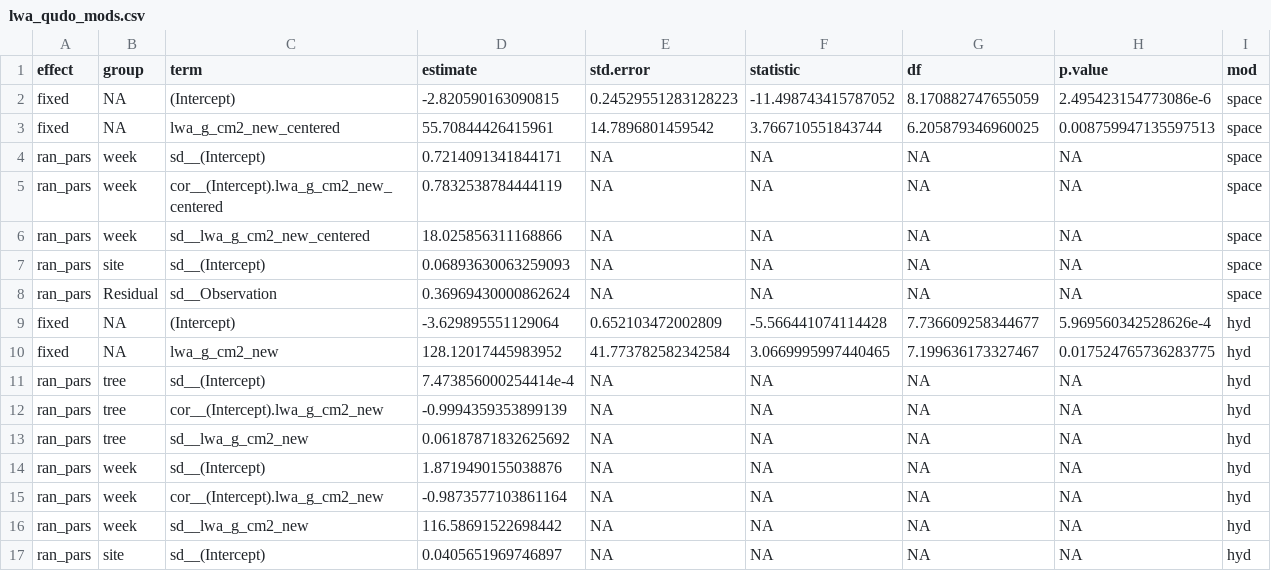
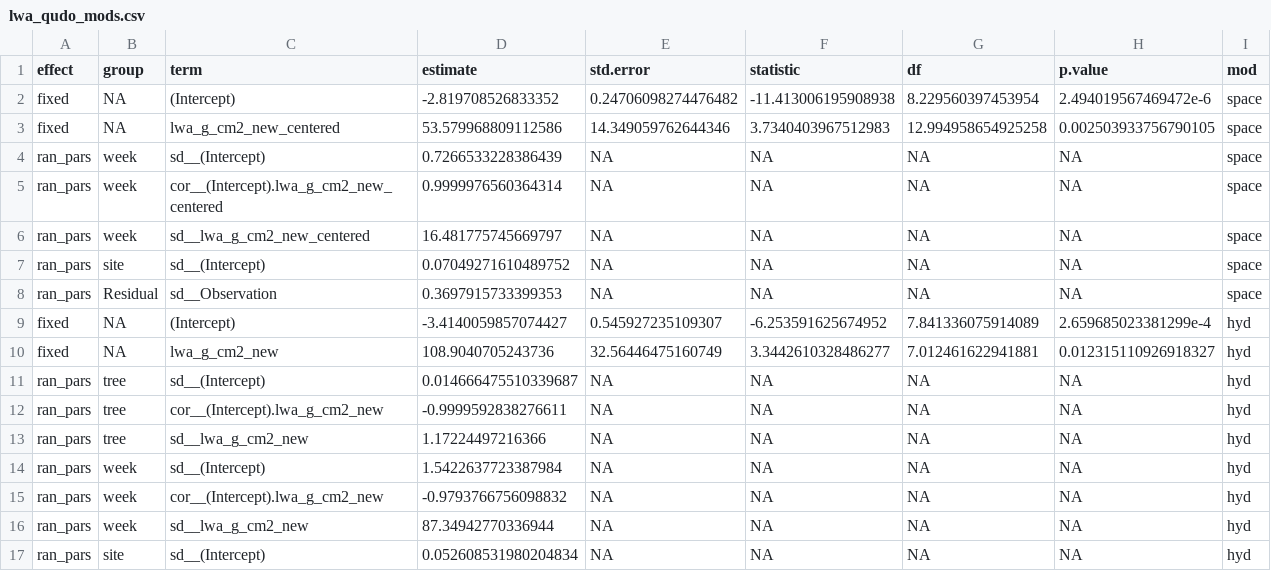
Before and after one commit to bovingi/mpa_lwc_lwa_cwc, a CSV file: processed-data/model results/lwa_qudo_mods.csv, drawn as a sheet; only a part is shown; the diff covers the shown part only; the diff names each change by its address in the sheet, - before the commit and + after, or states it on an @@ line.

```diff
--- a/processed-data/model results/lwa_qudo_mods.csv
+++ b/processed-data/model results/lwa_qudo_mods.csv
-D2 (estimate): -2.820590163090815
+D2 (estimate): -2.819708526833352
-E2 (std.error): 0.24529551283128223
+E2 (std.error): 0.24706098274476482
-F2 (statistic): -11.498743415787052
+F2 (statistic): -11.413006195908938
-G2 (df): 8.170882747655059
+G2 (df): 8.229560397453954
-H2 (p.value): 2.495423154773086e-6
+H2 (p.value): 2.494019567469472e-6
-D3 (estimate): 55.70844426415961
+D3 (estimate): 53.579968809112586
-E3 (std.error): 14.7896801459542
+E3 (std.error): 14.349059762644346
-F3 (statistic): 3.766710551843744
+F3 (statistic): 3.7340403967512983
-G3 (df): 6.205879346960025
+G3 (df): 12.994958654925258
-H3 (p.value): 0.008759947135597513
+H3 (p.value): 0.002503933756790105
-D4 (estimate): 0.7214091341844171
+D4 (estimate): 0.7266533228386439
-D5 (estimate): 0.7832538784444119
+D5 (estimate): 0.9999976560364314
-D6 (estimate): 18.025856311168866
+D6 (estimate): 16.481775745669797
-D7 (estimate): 0.06893630063259093
+D7 (estimate): 0.07049271610489752
-D8 (estimate): 0.36969430000862624
+D8 (estimate): 0.3697915733399353
-D9 (estimate): -3.629895551129064
+D9 (estimate): -3.4140059857074427
-E9 (std.error): 0.652103472002809
+E9 (std.error): 0.545927235109307
-F9 (statistic): -5.566441074114428
+F9 (statistic): -6.253591625674952
-G9 (df): 7.736609258344677
+G9 (df): 7.841336075914089
-H9 (p.value): 5.969560342528626e-4
+H9 (p.value): 2.659685023381299e-4
-D10 (estimate): 128.12017445983952
+D10 (estimate): 108.9040705243736
-E10 (std.error): 41.773782582342584
+E10 (std.error): 32.56446475160749
-F10 (statistic): 3.0669995997440465
+F10 (statistic): 3.3442610328486277
-G10 (df): 7.199636173327467
+G10 (df): 7.012461622941881
-H10 (p.value): 0.017524765736283775
+H10 (p.value): 0.012315110926918327
-D11 (estimate): 7.473856000254414e-4
+D11 (estimate): 0.014666475510339687
-D12 (estimate): -0.9994359353899139
+D12 (estimate): -0.9999592838276611
-D13 (estimate): 0.06187871832625692
+D13 (estimate): 1.17224497216366
-D14 (estimate): 1.8719490155038876
+D14 (estimate): 1.5422637723387984
-D15 (estimate): -0.9873577103861164
+D15 (estimate): -0.9793766756098832
-D16 (estimate): 116.58691522698442
+D16 (estimate): 87.34942770336944
-D17 (estimate): 0.0405651969746897
+D17 (estimate): 0.052608531980204834
```
Also changed, not shown: 49 edited cells elsewhere in this file, processed-data/bootstrapped_df_qudo_cwc.csv, processed-data/dcwc_qudo_afterleafout_df_no_outliers.csv, 35 other files.
